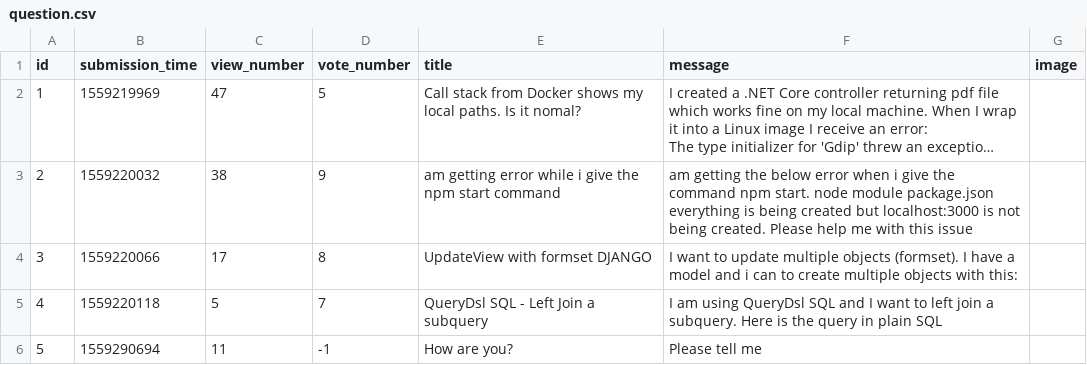
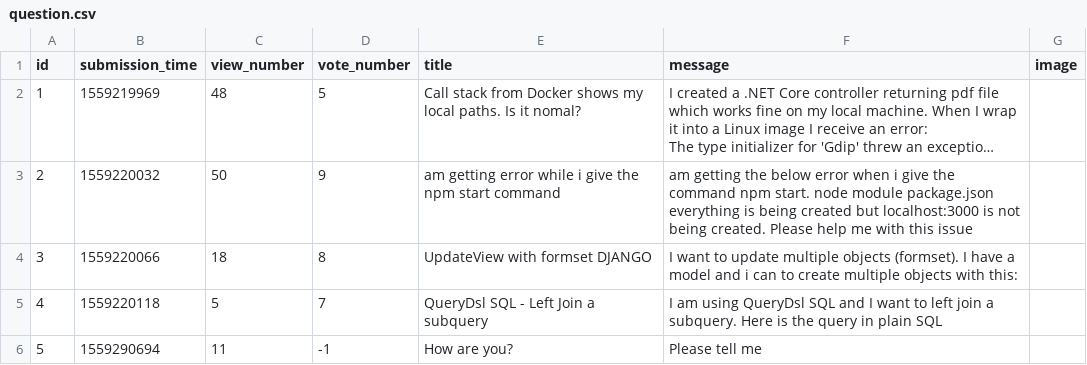
Before and after one commit to Taras2907/ask-mate-python, a CSV file: sample_data/question.csv, drawn as a sheet; long unchanged cells end in …; the diff names each change by its address in the sheet, - before the commit and + after, or states it on an @@ line.

```diff
--- a/sample_data/question.csv
+++ b/sample_data/question.csv
-C2 (view_number): 47
+C2 (view_number): 48
-C3 (view_number): 38
+C3 (view_number): 50
-C4 (view_number): 17
+C4 (view_number): 18
```
